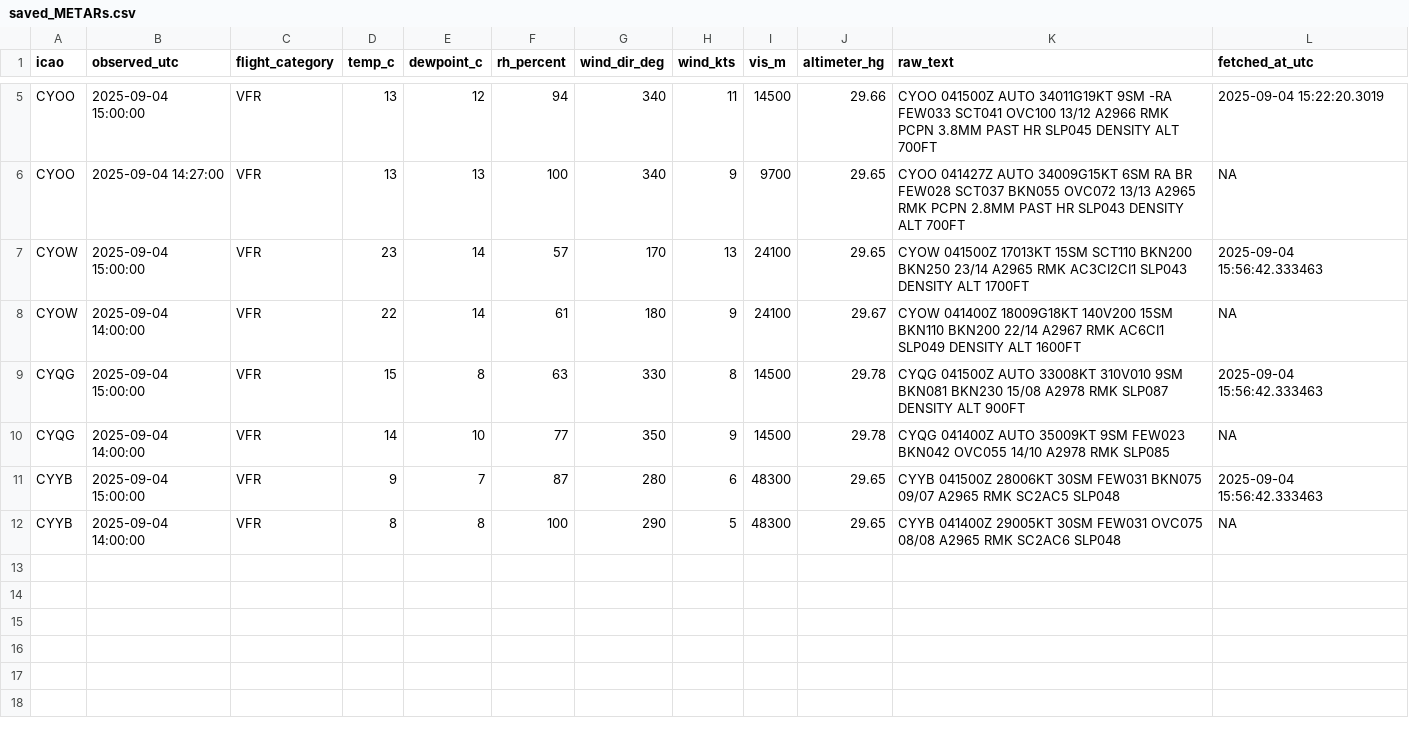
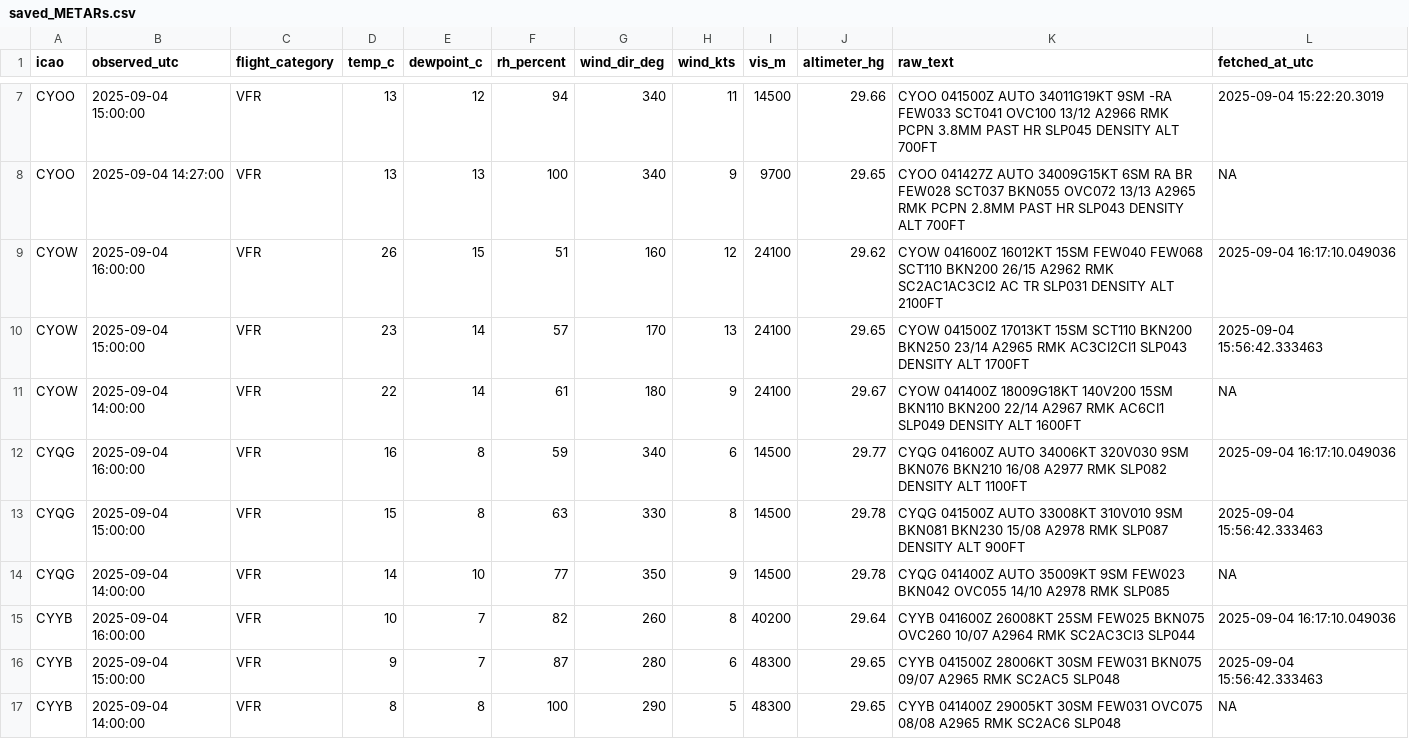
Before and after one commit to NoahCornish/Canada-Flight-Conditions-Research-Project, a CSV file: saved_METARs.csv, drawn as a sheet; only a part is shown, gaps mark what is left out; the diff covers the shown part only; the diff names each change by its address in the sheet, - before the commit and + after, or states it on an @@ line.

```diff
--- a/saved_METARs.csv
+++ b/saved_METARs.csv
+row 9: CYOW | 2025-09-04 16:00:00 | VFR | 26 | 15 | 51 | 160 | 12 | 24100 | 29.62 | CYOW 041600Z 16012KT 15SM FEW040 FEW068 SCT110 BKN200 26/15 A2962 RMK SC2AC1AC3CI2 AC TR SLP031 DENSITY ALT 2100FT | 2025-09-04 16:17:10.049036
+row 12: CYQG | 2025-09-04 16:00:00 | VFR | 16 | 8 | 59 | 340 | 6 | 14500 | 29.77 | CYQG 041600Z AUTO 34006KT 320V030 9SM BKN076 BKN210 16/08 A2977 RMK SLP082 DENSITY ALT 1100FT | 2025-09-04 16:17:10.049036
+row 15: CYYB | 2025-09-04 16:00:00 | VFR | 10 | 7 | 82 | 260 | 8 | 40200 | 29.64 | CYYB 041600Z 26008KT 25SM FEW025 BKN075 OVC260 10/07 A2964 RMK SC2AC3CI3 SLP044 | 2025-09-04 16:17:10.049036
```
Also changed, not shown: 2 added rows elsewhere in this file.
